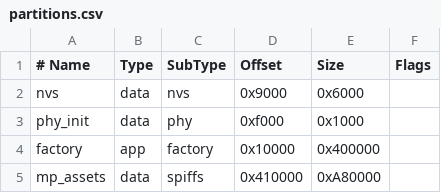
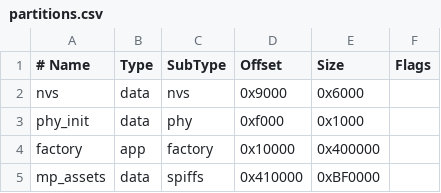
Before and after one commit to vietdo1201/FocusMate, a CSV file: firmware/partitions.csv, drawn as a sheet.

```diff
--- a/firmware/partitions.csv
+++ b/firmware/partitions.csv
@@ -4,2 +4,2 @@ phy_init, data, phy,     0xf000,   0x1000,
 factory,  app,  factory, 0x10000,  0x400000,
-mp_assets,data, spiffs,  0x410000, 0xA80000,
+mp_assets,data, spiffs,  0x410000, 0xBF0000,
```
Also changed, not shown: 44 other files.
